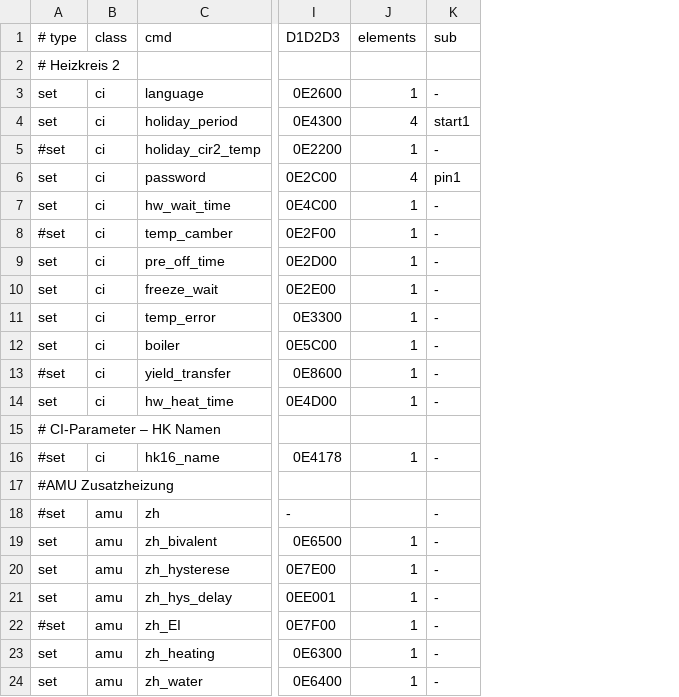
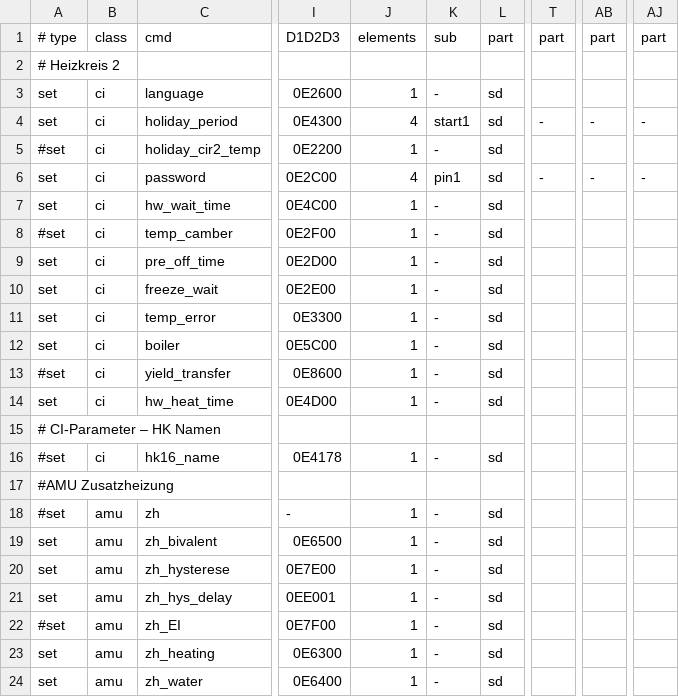
Before and after one commit to OpenAutomationProject/OpenAutomation, a CSV file: ebus/doc/vaillant/vaillant_set.csv, drawn as a sheet; only a part is shown, gaps mark what is left out; the diff names each change by its address in the sheet, - before the commit and + after, or states it on an @@ line.

```diff
--- a/ebus/doc/vaillant/vaillant_set.csv
+++ b/ebus/doc/vaillant/vaillant_set.csv
+column L, rows 1-24: part |  | sd | sd | sd | sd | sd | sd | sd | sd | sd | sd | sd | sd |  | sd |  | sd | sd | sd | sd | sd | sd | sd
+column T, rows 1-6: part |  |  | - |  | -
+column AB, rows 1-6: part |  |  | - |  | -
+column AJ, rows 1-6: part |  |  | - |  | -
-J18: (empty)
+J18: 1
```
Also changed, not shown: ebus/doc/vaillant/vaillant_cyc.csv, ebus/doc/vaillant/vaillant_get.csv, 3 other files.
